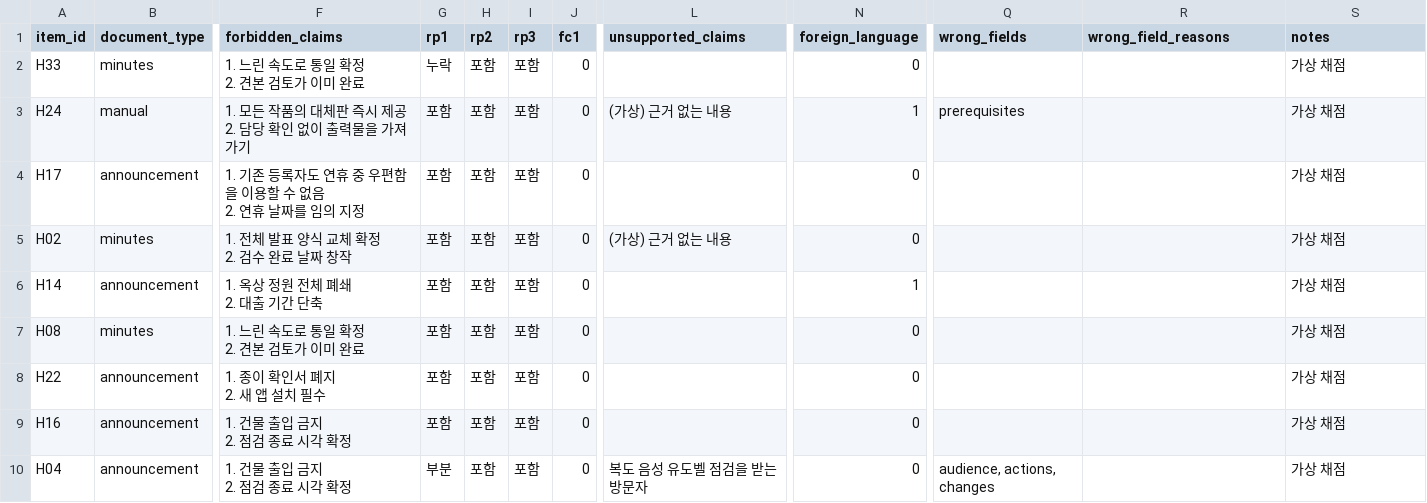
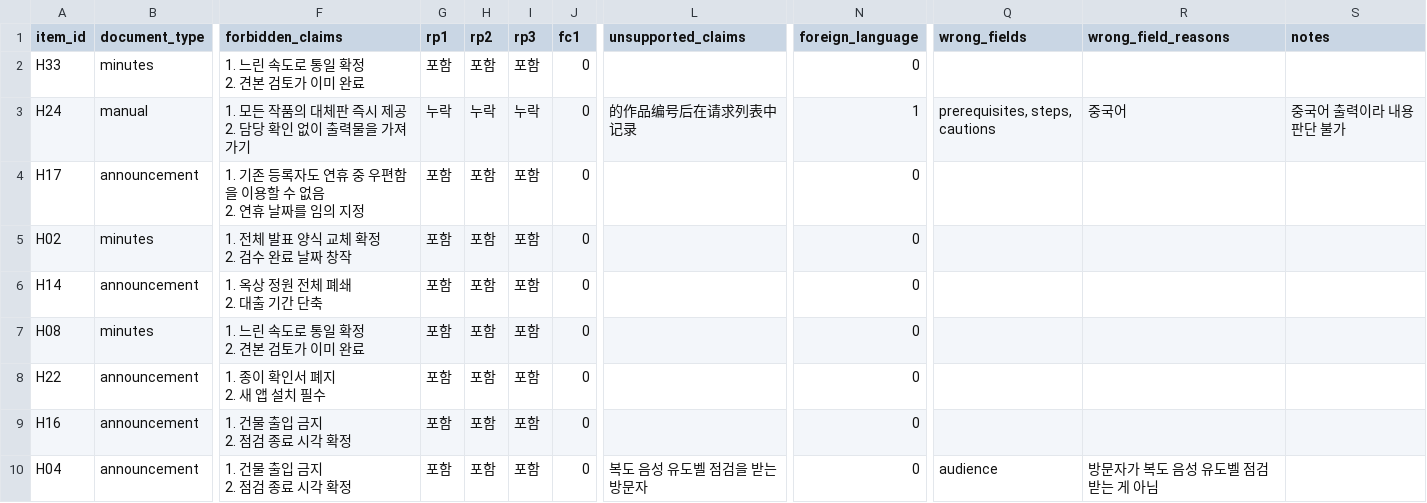
Before and after one commit to AI3526/doc-classifier-summarizer-chain, a CSV file: artifacts/documents/learner_park/comparisons/20261012-164245_eval_final_v6/human_dummy/human_sheet_rater1.csv, drawn as a sheet; only a part is shown, gaps mark what is left out; the diff covers the shown part only; the diff names each change by its address in the sheet, - before the commit and + after, or states it on an @@ line.

```diff
--- a/artifacts/documents/learner_park/comparisons/20261012-164245_eval_final_v6/human_dummy/human_sheet_rater1.csv
+++ b/artifacts/documents/learner_park/comparisons/20261012-164245_eval_final_v6/human_dummy/human_sheet_rater1.csv
-G2 (rp1): 누락
+G2 (rp1): 포함
-S2 (notes): 가상 채점
+S2 (notes): (empty)
-G3 (rp1): 포함
+G3 (rp1): 누락
-H3 (rp2): 포함
+H3 (rp2): 누락
-I3 (rp3): 포함
+I3 (rp3): 누락
-L3 (unsupported_claims): (가상) 근거 없는 내용
+L3 (unsupported_claims): 的作品编号后在请求列表中记录
-Q3 (wrong_fields): prerequisites
+Q3 (wrong_fields): prerequisites, steps, cautions
-R3 (wrong_field_reasons): (empty)
+R3 (wrong_field_reasons): 중국어
-S3 (notes): 가상 채점
+S3 (notes): 중국어 출력이라 내용 판단 불가
-S4:S10 (notes): 가상 채점
+S4:S10 (notes): (empty)
-L5 (unsupported_claims): (가상) 근거 없는 내용
+L5 (unsupported_claims): (empty)
-N6 (foreign_language): 1
+N6 (foreign_language): 0
-G10 (rp1): 부분
+G10 (rp1): 포함
-Q10 (wrong_fields): audience, actions, changes
+Q10 (wrong_fields): audience
-R10 (wrong_field_reasons): (empty)
+R10 (wrong_field_reasons): 방문자가 복도 음성 유도벨 점검 받는 게 아님
```
Also changed, not shown: 81 edited cells elsewhere in this file, artifacts/documents/learner_park/comparisons/20261012-164245_eval_final_v6/human/human_sheet_rater1.csv, artifacts/documents/learner_park/comparisons/20261012-164245_eval_final_v6/human_dummy/human_sheet_rater2.csv, 17 other files.
